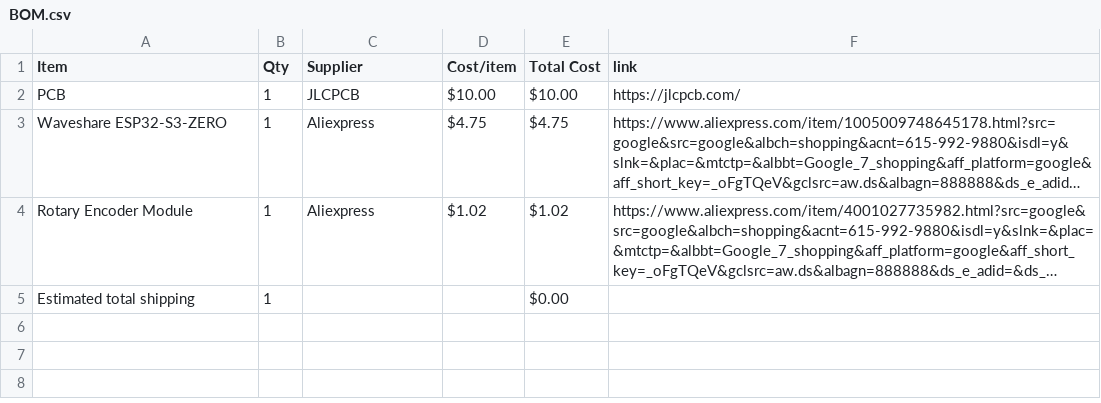
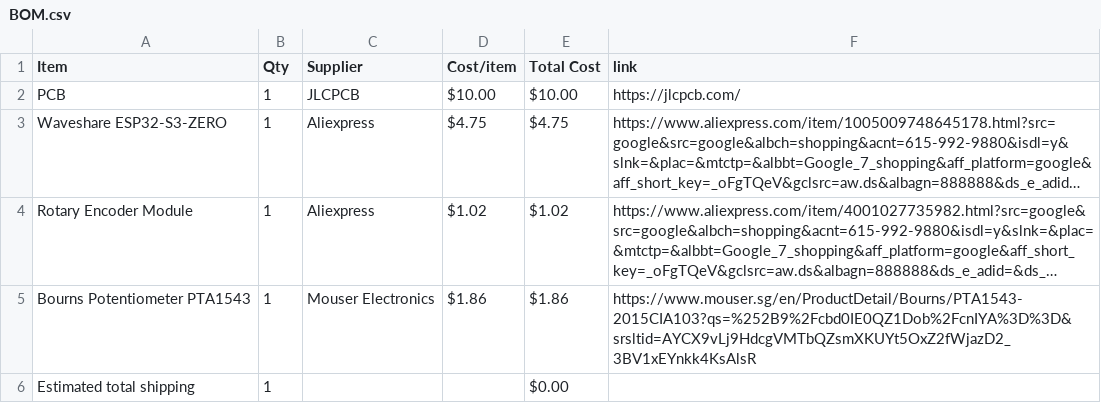
Before and after one commit to choosye/MIDI-Boardie, a CSV file: BOM.csv, drawn as a sheet; long unchanged cells end in …; the diff names each change by its address in the sheet, - before the commit and + after, or states it on an @@ line.

Commit message:
Sync Midi Keyboard from Half Life

```diff
--- a/BOM.csv
+++ b/BOM.csv
+row 5: Bourns Potentiometer PTA1543 | 1 | Mouser Electronics | $1.86 | $1.86 | https://www.mouser.sg/en/ProductDetail/Bourns/PTA1543-2015CIA103?qs=%252B9%2Fcbd0IE0QZ1Dob%2FcnIYA%3D%3D&srsltid=AYCX9vLj9HdcgVMTbQZsmXKUYt5OxZ2fWjazD2_3BV1xEYnkk4KsAlsR
```
